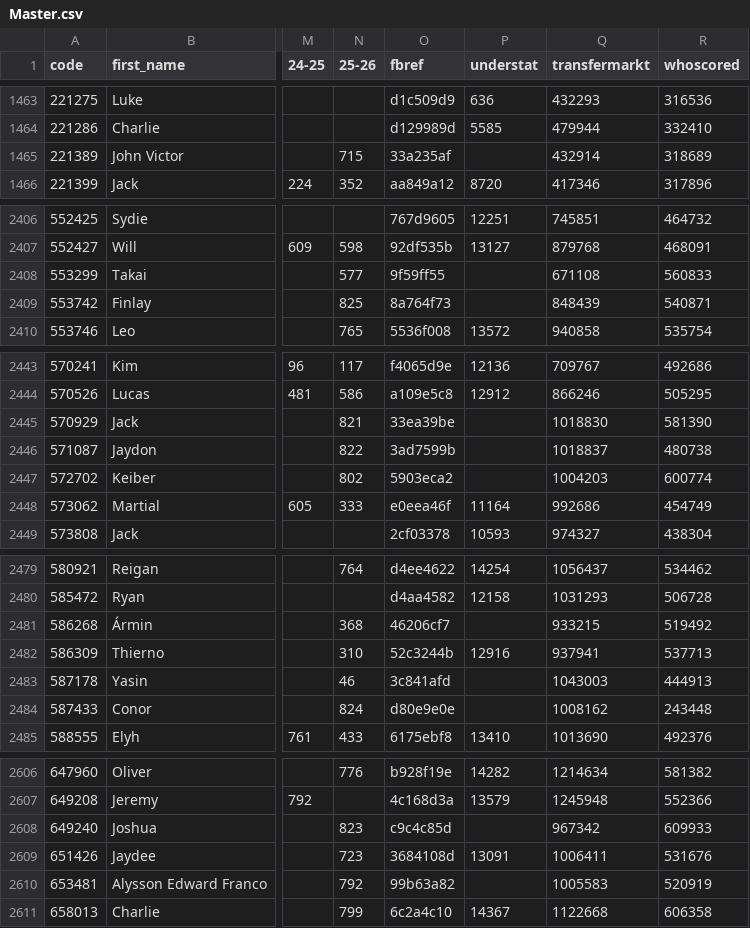
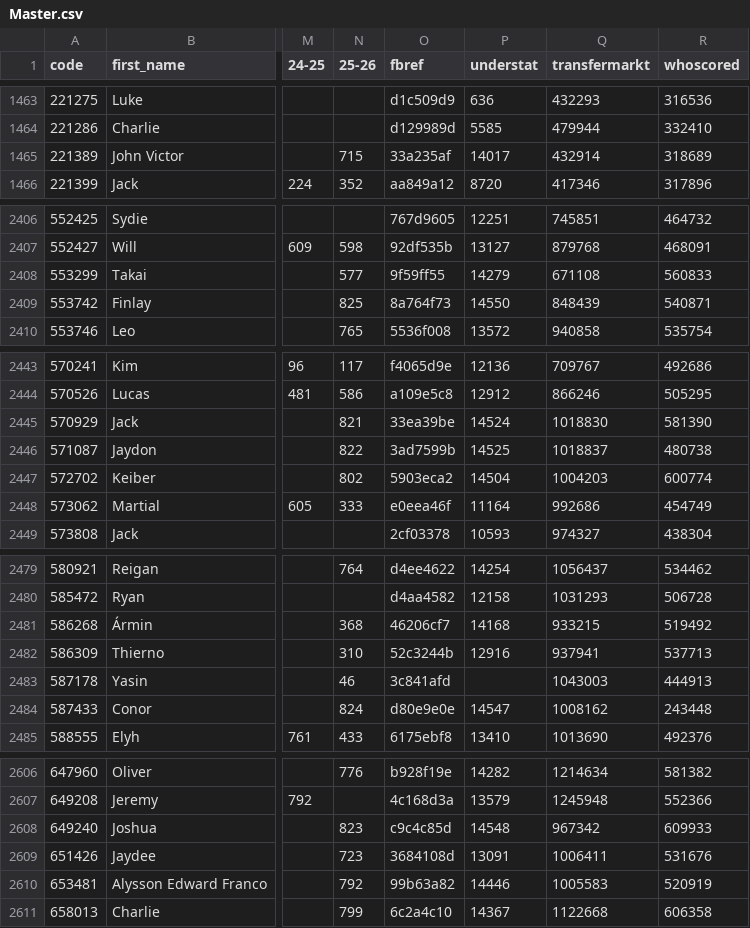
Before and after one commit to ChrisMusson/FPL-ID-Map, a CSV file: Master.csv, drawn as a sheet; only a part is shown, gaps mark what is left out; the diff covers the shown part only; the diff names each change by its address in the sheet, - before the commit and + after, or states it on an @@ line.

Commit message:
Add missing Understat IDs

```diff
--- a/Master.csv
+++ b/Master.csv
-P1465 (understat): (empty)
+P1465 (understat): 14017
-P2408 (understat): (empty)
+P2408 (understat): 14279
-P2409 (understat): (empty)
+P2409 (understat): 14550
-P2445 (understat): (empty)
+P2445 (understat): 14524
-P2446 (understat): (empty)
+P2446 (understat): 14525
-P2447 (understat): (empty)
+P2447 (understat): 14504
-P2481 (understat): (empty)
+P2481 (understat): 14168
-P2484 (understat): (empty)
+P2484 (understat): 14547
-P2608 (understat): (empty)
+P2608 (understat): 14548
-P2610 (understat): (empty)
+P2610 (understat): 14446
```
Also changed, not shown: 6 edited cells elsewhere in this file, Understat.csv.
